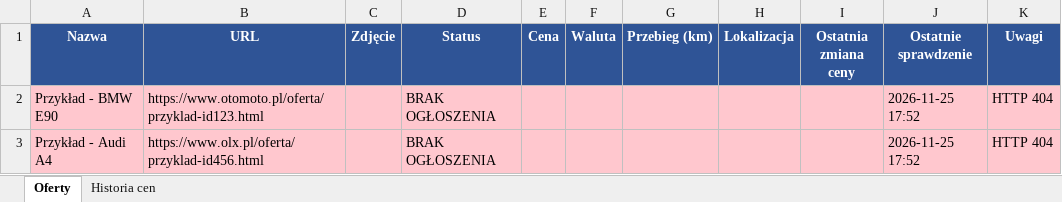
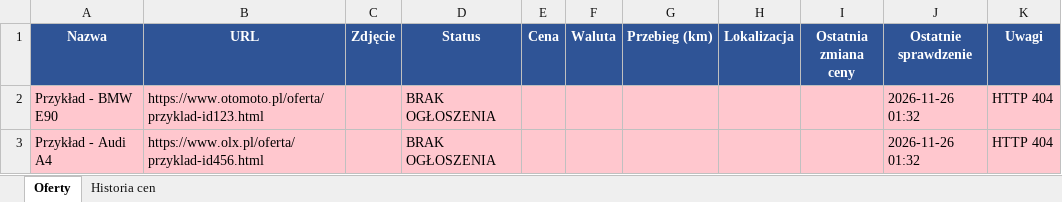
Before and after one commit to ziom124/cmv4, an Excel workbook: tracker.xlsx, sheet Oferty, drawn as a sheet; values as stored, in another font and other column widths than the file's, no borders; the diff names each change by its address in the sheet, - before the commit and + after, or states it on an @@ line.

```diff
--- a/tracker.xlsx (sheet Oferty)
+++ b/tracker.xlsx (sheet Oferty)
-J2:J3 (Ostatnie sprawdzenie): 2026-11-25 17:52
+J2:J3 (Ostatnie sprawdzenie): 2026-11-26 01:32
```
Also changed, not shown: 2 other files.
